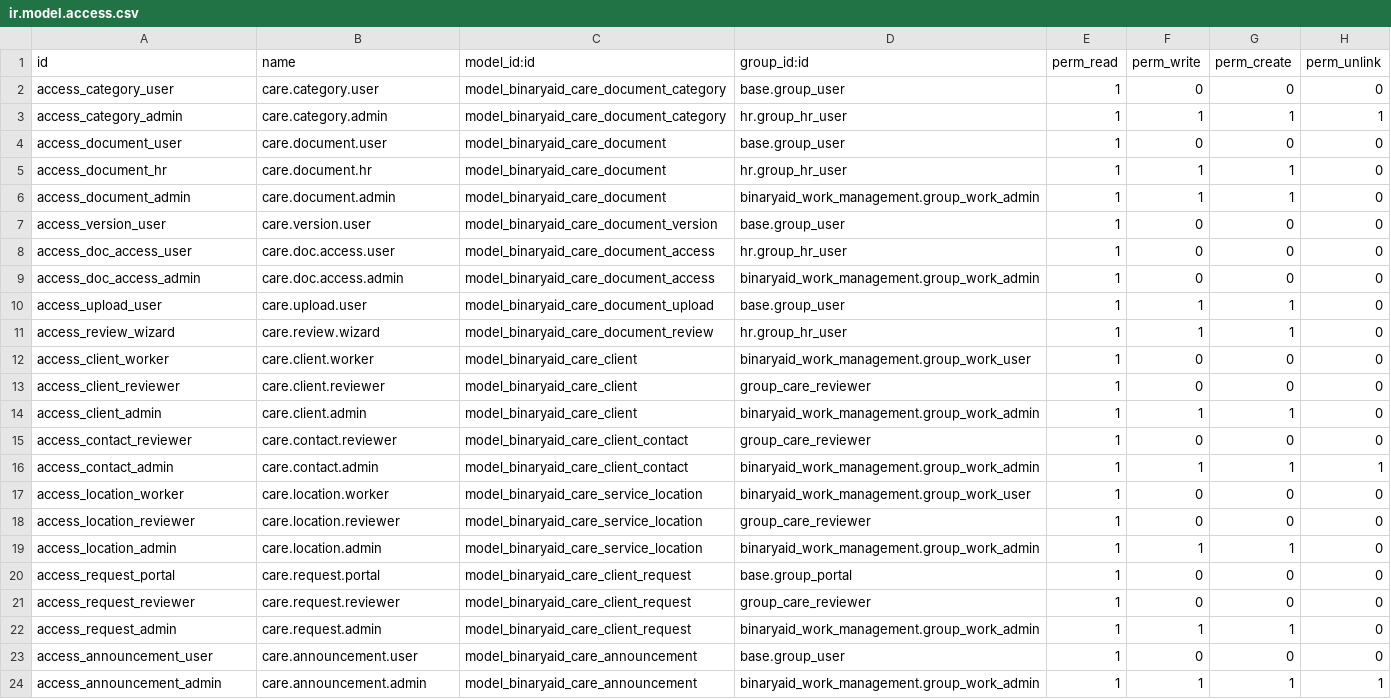
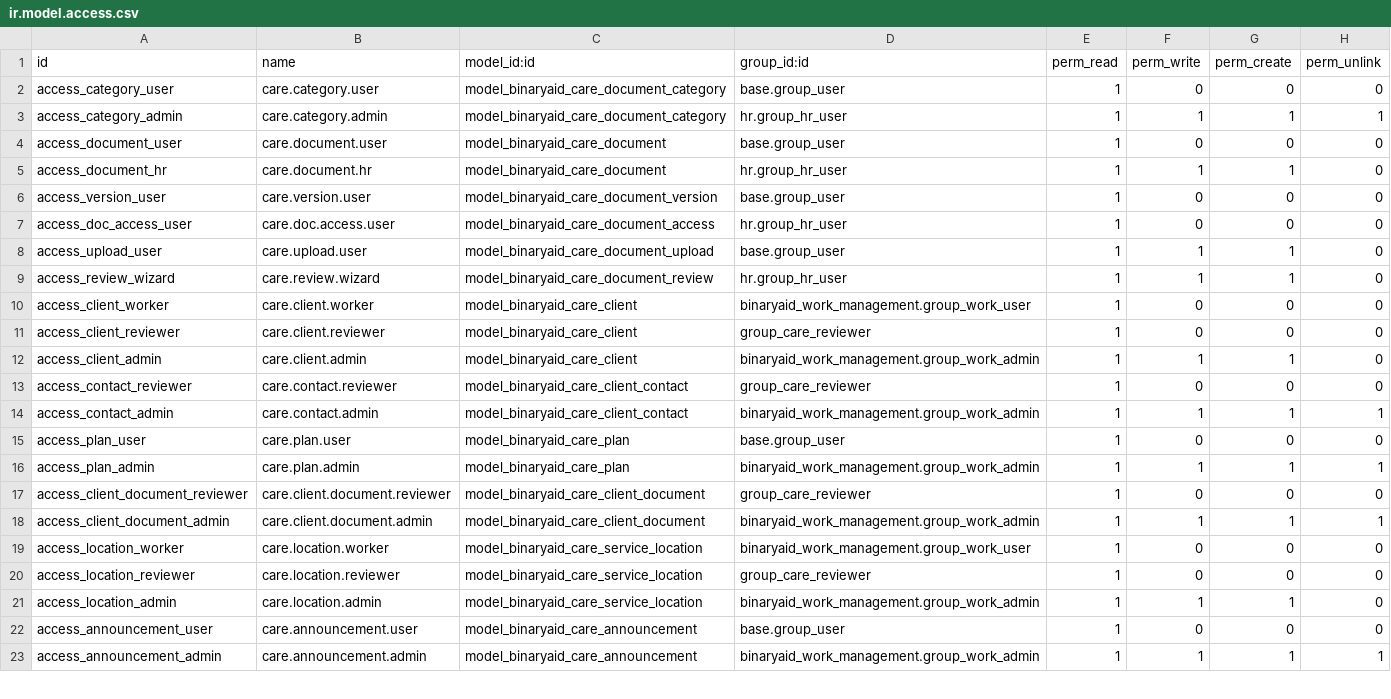
Before and after one commit to infotechacc/ADC-HRM, a CSV file: binaryaid_care/security/ir.model.access.csv, drawn as a sheet; only a part is shown.

Commit message:
Clients: simple client form, care plans and documents; remove client requests and My account
One client form with name, phone, email, alternative contacts and the
service location (latitude, longitude, timezone, clock radius).
Care Plans tab assigns plans from the new Plans list; Documents tab
uploads any number of files with preview and download.
Client requests, the client portal and My account pages are removed.
Care Operations keeps only the Clients and Plans menus.
Migration converts existing client files and archives portal logins.

```diff
--- a/binaryaid_care/security/ir.model.access.csv
+++ b/binaryaid_care/security/ir.model.access.csv
@@ -5,6 +5,4 @@ access_document_user,care.document.user,model_binaryaid_care_document,base.group
 access_document_hr,care.document.hr,model_binaryaid_care_document,hr.group_hr_user,1,1,1,0
-access_document_admin,care.document.admin,model_binaryaid_care_document,binaryaid_work_management.group_work_admin,1,1,1,0
 access_version_user,care.version.user,model_binaryaid_care_document_version,base.group_user,1,0,0,0
 access_doc_access_user,care.doc.access.user,model_binaryaid_care_document_access,hr.group_hr_user,1,0,0,0
-access_doc_access_admin,care.doc.access.admin,model_binaryaid_care_document_access,binaryaid_work_management.group_work_admin,1,0,0,0
 access_upload_user,care.upload.user,model_binaryaid_care_document_upload,base.group_user,1,1,1,0
@@ -16,2 +14,6 @@ access_contact_reviewer,care.contact.reviewer,model_binaryaid_care_client_contac
 access_contact_admin,care.contact.admin,model_binaryaid_care_client_contact,binaryaid_work_management.group_work_admin,1,1,1,1
+access_plan_user,care.plan.user,model_binaryaid_care_plan,base.group_user,1,0,0,0
+access_plan_admin,care.plan.admin,model_binaryaid_care_plan,binaryaid_work_management.group_work_admin,1,1,1,1
+access_client_document_reviewer,care.client.document.reviewer,model_binaryaid_care_client_document,group_care_reviewer,1,0,0,0
+access_client_document_admin,care.client.document.admin,model_binaryaid_care_client_document,binaryaid_work_management.group_work_admin,1,1,1,1
 access_location_worker,care.location.worker,model_binaryaid_care_service_location,binaryaid_work_management.group_work_user,1,0,0,0
@@ -19,5 +21,2 @@ access_location_reviewer,care.location.reviewer,model_binaryaid_care_service_loc
 access_location_admin,care.location.admin,model_binaryaid_care_service_location,binaryaid_work_management.group_work_admin,1,1,1,0
-access_request_portal,care.request.portal,model_binaryaid_care_client_request,base.group_portal,1,0,0,0
-access_request_reviewer,care.request.reviewer,model_binaryaid_care_client_request,group_care_reviewer,1,0,0,0
-access_request_admin,care.request.admin,model_binaryaid_care_client_request,binaryaid_work_management.group_work_admin,1,1,1,0
 access_announcement_user,care.announcement.user,model_binaryaid_care_announcement,base.group_user,1,0,0,0
```
Also changed, not shown: 31 other files.
